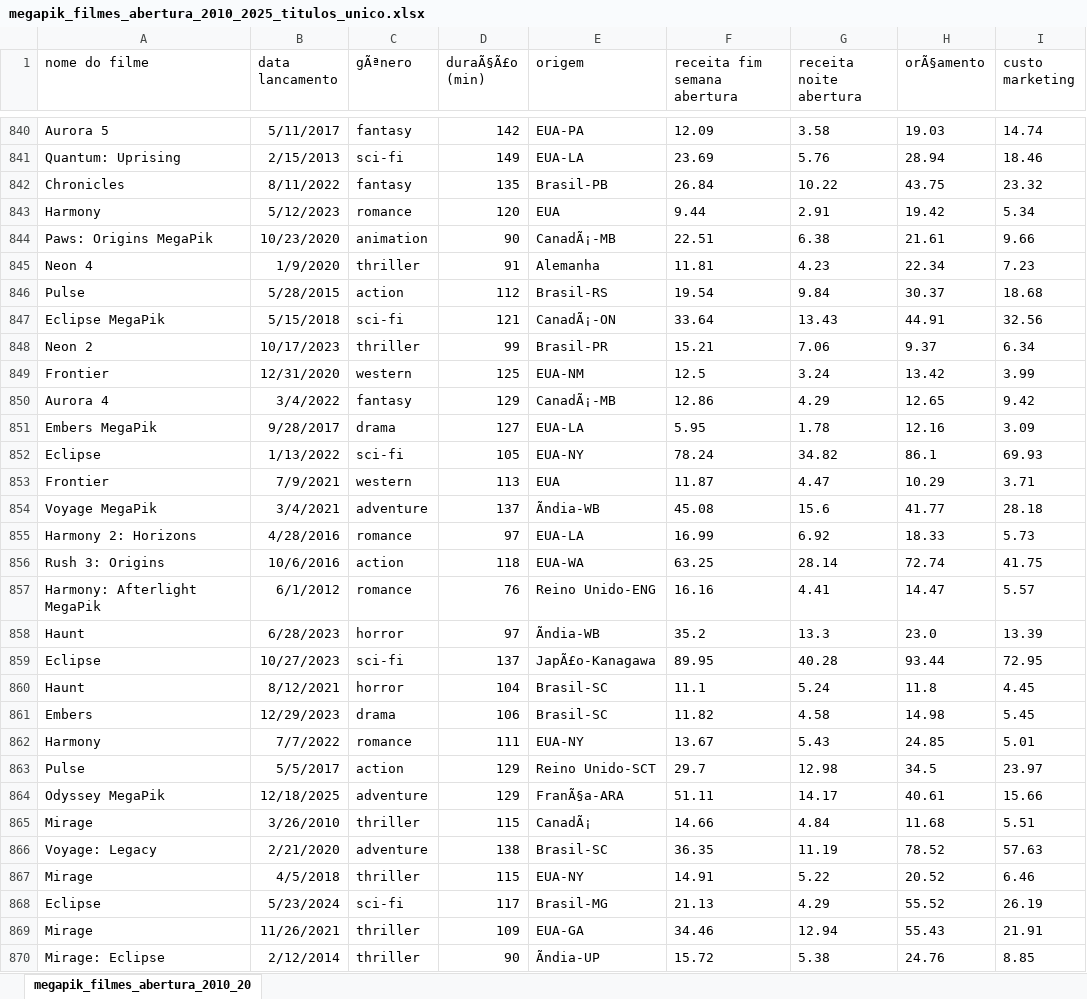
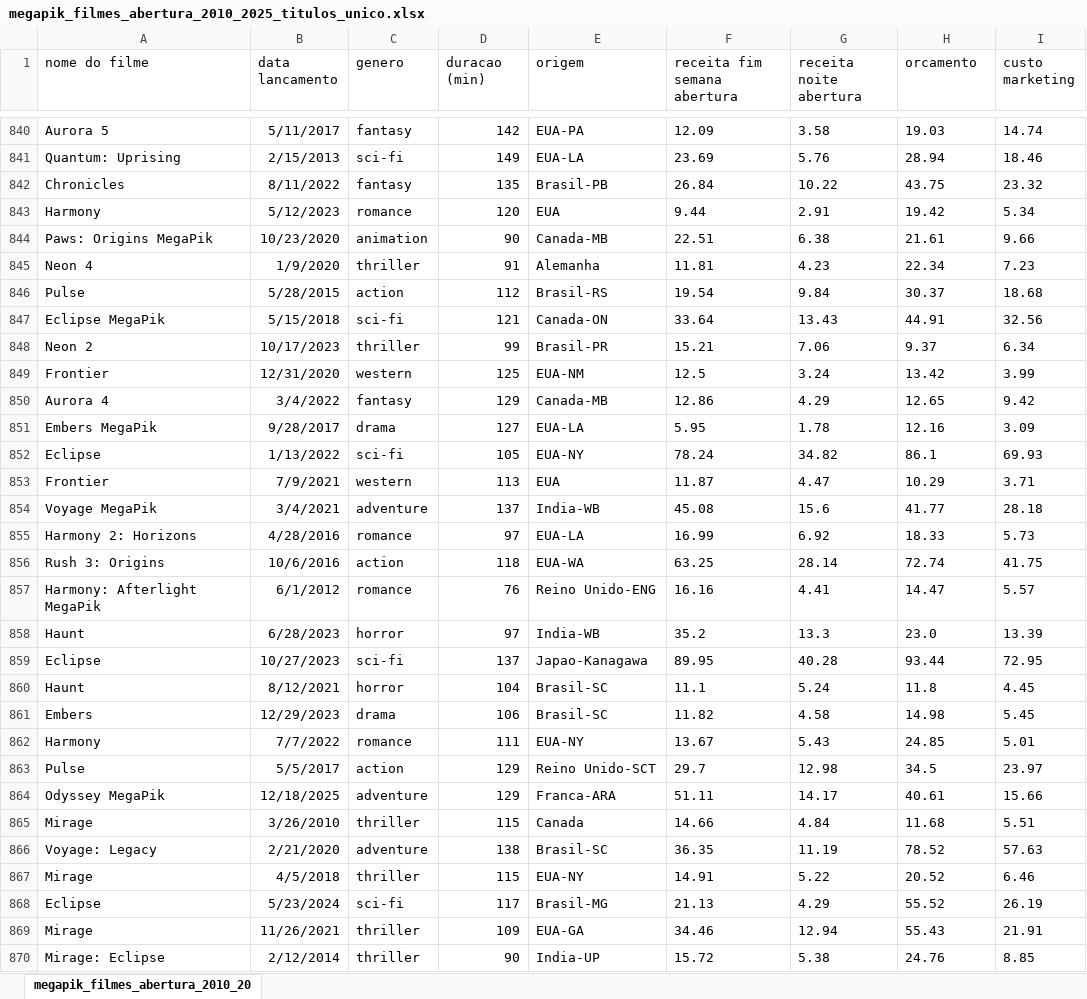
Before and after one commit to Carlos-Rafael-Dev/Data_Analytics, an Excel workbook: Produtora MegaPik/megapik_filmes_abertura_2010_2025_titulos_unico.xlsx, sheet megapik_filmes_abertura_2010_20, drawn as a sheet; only a part is shown, gaps mark what is left out; values as stored, in another font and other column widths than the file's, no borders; the diff covers the shown part only; the diff names each change by its address in the sheet, - before the commit and + after, or states it on an @@ line.

Commit message:
Update megapik_filmes_abertura_2010_2025_titulos_unico.xlsx

```diff
--- a/Produtora MegaPik/megapik_filmes_abertura_2010_2025_titulos_unico.xlsx (sheet megapik_filmes_abertura_2010_20)
+++ b/Produtora MegaPik/megapik_filmes_abertura_2010_2025_titulos_unico.xlsx (sheet megapik_filmes_abertura_2010_20)
-C1: gÃªnero
+C1: genero
-D1: duraÃ§Ã£o (min)
+D1: duracao (min)
-H1: orÃ§amento
+H1: orcamento
-E844 (origem): CanadÃ¡-MB
+E844 (origem): Canada-MB
-E847 (origem): CanadÃ¡-ON
+E847 (origem): Canada-ON
-E850 (origem): CanadÃ¡-MB
+E850 (origem): Canada-MB
-E854 (origem): Ãndia-WB
+E854 (origem): India-WB
-E858 (origem): Ãndia-WB
+E858 (origem): India-WB
-E859 (origem): JapÃ£o-Kanagawa
+E859 (origem): Japao-Kanagawa
-E864 (origem): FranÃ§a-ARA
+E864 (origem): Franca-ARA
-E865 (origem): CanadÃ¡
+E865 (origem): Canada
-E870 (origem): Ãndia-UP
+E870 (origem): India-UP
```
Also changed, not shown: 192 edited cells elsewhere in this sheet.
